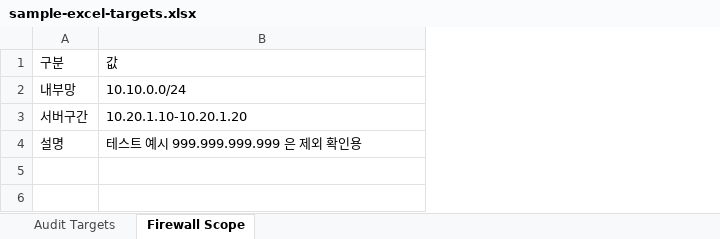
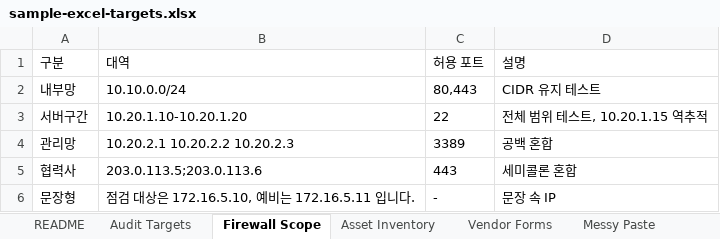
Before and after one commit to whiwoon/ip-liner, an Excel workbook: samples/sample-excel-targets.xlsx, sheet Firewall Scope, drawn as a sheet; values as stored, in another font and other column widths than the file's, no borders; removed rows and columns are numbered as before the commit, all else as after; the diff names each change by its address in the sheet, - before the commit and + after, or states it on an @@ line.

```diff
--- a/samples/sample-excel-targets.xlsx (sheet Firewall Scope)
+++ b/samples/sample-excel-targets.xlsx (sheet Firewall Scope)
+sheet tab: README
+sheet tab: Asset Inventory
+sheet tab: Vendor Forms
+sheet tab: Messy Paste
+column C (허용 포트), rows 2-3: 80,443 | 22
+column D (설명), rows 2-3: CIDR 유지 테스트 | 전체 범위 테스트, 10.20.1.15 역추적
-B1: 값
+B1: 대역
-row 4: 설명 | 테스트 예시 999.999.999.999 은 제외 확인용
+row 4: 관리망 | 10.20.2.1 10.20.2.2 10.20.2.3 | 3389 | 공백 혼합
+row 5: 협력사 | 203.0.113.5;203.0.113.6 | 443 | 세미콜론 혼합
+row 6: 문장형 | 점검 대상은 172.16.5.10, 예비는 172.16.5.11 입니다. | - | 문장 속 IP
```
Also changed, not shown: sheet Audit Targets, other sheet tabs, 2 other files.
